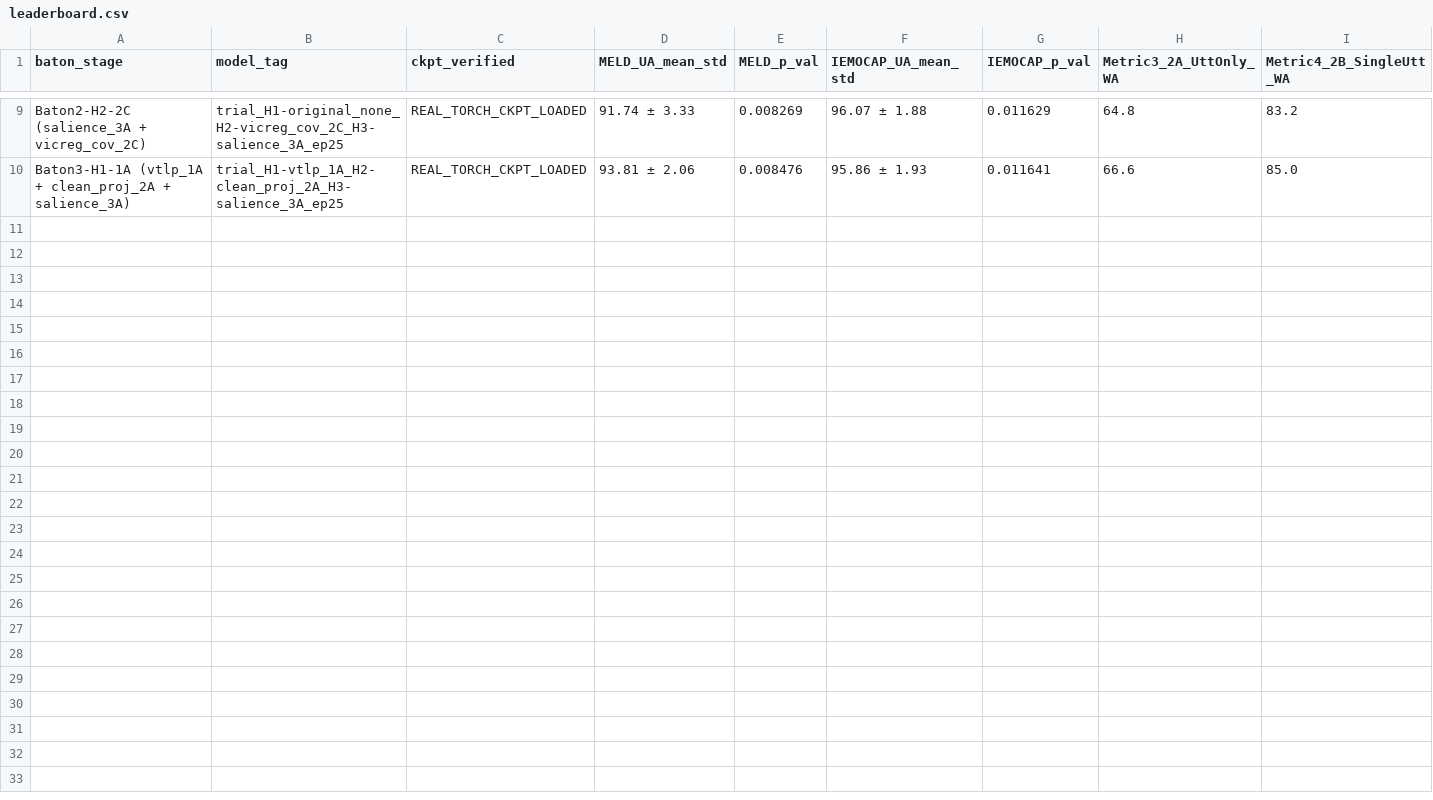
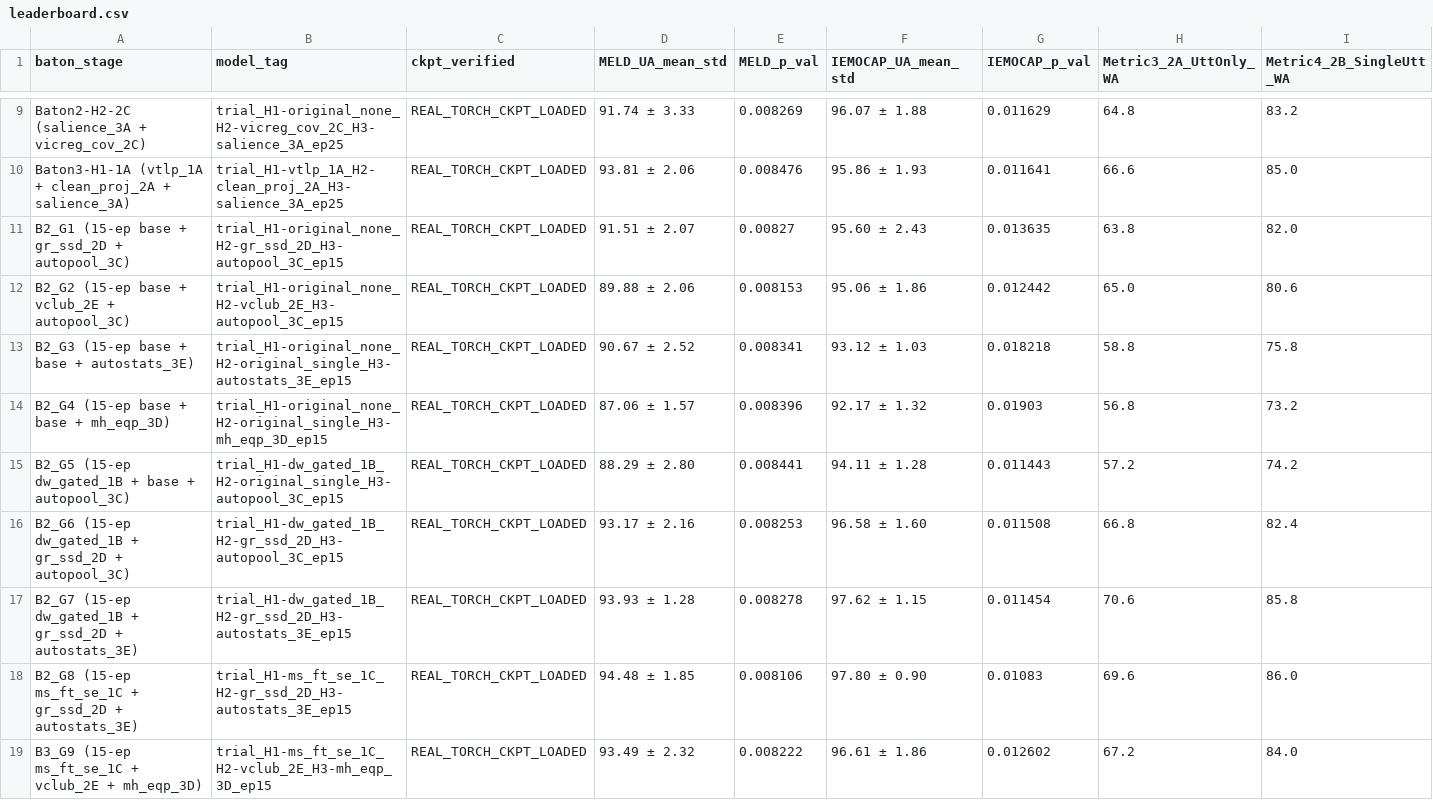
Before and after one commit to Tim-e-ye/DisEmo2vec_Project, a CSV file: results/leaderboard.csv, drawn as a sheet; only a part is shown, gaps mark what is left out; rows hold the shown columns only; the diff names each change by its address in the sheet, - before the commit and + after, or states it on an @@ line.

Commit message:
feat(baton2-baton3): encode 6 soft-gated residual hammers (1B/1C/2D/2E/3D/3E) and sync AutoDL RTX PRO 6000 Baton 2/3 Tournament results

```diff
--- a/results/leaderboard.csv
+++ b/results/leaderboard.csv
+row 11: B2_G1 (15-ep base + gr_ssd_2D + autopool_3C) | trial_H1-original_none_H2-gr_ssd_2D_H3-autopool_3C_ep15 | REAL_TORCH_CKPT_LOADED | 91.51 ± 2.07 | 0.00827 | 95.60 ± 2.43 | 0.013635 | 63.8 | 82.0
+row 12: B2_G2 (15-ep base + vclub_2E + autopool_3C) | trial_H1-original_none_H2-vclub_2E_H3-autopool_3C_ep15 | REAL_TORCH_CKPT_LOADED | 89.88 ± 2.06 | 0.008153 | 95.06 ± 1.86 | 0.012442 | 65.0 | 80.6
+row 13: B2_G3 (15-ep base + base + autostats_3E) | trial_H1-original_none_H2-original_single_H3-autostats_3E_ep15 | REAL_TORCH_CKPT_LOADED | 90.67 ± 2.52 | 0.008341 | 93.12 ± 1.03 | 0.018218 | 58.8 | 75.8
+row 14: B2_G4 (15-ep base + base + mh_eqp_3D) | trial_H1-original_none_H2-original_single_H3-mh_eqp_3D_ep15 | REAL_TORCH_CKPT_LOADED | 87.06 ± 1.57 | 0.008396 | 92.17 ± 1.32 | 0.01903 | 56.8 | 73.2
+row 15: B2_G5 (15-ep dw_gated_1B + base + autopool_3C) | trial_H1-dw_gated_1B_H2-original_single_H3-autopool_3C_ep15 | REAL_TORCH_CKPT_LOADED | 88.29 ± 2.80 | 0.008441 | 94.11 ± 1.28 | 0.011443 | 57.2 | 74.2
+row 16: B2_G6 (15-ep dw_gated_1B + gr_ssd_2D + autopool_3C) | trial_H1-dw_gated_1B_H2-gr_ssd_2D_H3-autopool_3C_ep15 | REAL_TORCH_CKPT_LOADED | 93.17 ± 2.16 | 0.008253 | 96.58 ± 1.60 | 0.011508 | 66.8 | 82.4
+row 17: B2_G7 (15-ep dw_gated_1B + gr_ssd_2D + autostats_3E) | trial_H1-dw_gated_1B_H2-gr_ssd_2D_H3-autostats_3E_ep15 | REAL_TORCH_CKPT_LOADED | 93.93 ± 1.28 | 0.008278 | 97.62 ± 1.15 | 0.011454 | 70.6 | 85.8
+row 18: B2_G8 (15-ep ms_ft_se_1C + gr_ssd_2D + autostats_3E) | trial_H1-ms_ft_se_1C_H2-gr_ssd_2D_H3-autostats_3E_ep15 | REAL_TORCH_CKPT_LOADED | 94.48 ± 1.85 | 0.008106 | 97.80 ± 0.90 | 0.01083 | 69.6 | 86.0
+row 19: B3_G9 (15-ep ms_ft_se_1C + vclub_2E + mh_eqp_3D) | trial_H1-ms_ft_se_1C_H2-vclub_2E_H3-mh_eqp_3D_ep15 | REAL_TORCH_CKPT_LOADED | 93.49 ± 2.32 | 0.008222 | 96.61 ± 1.86 | 0.012602 | 67.2 | 84.0
```
Also changed, not shown: 36 other files.
